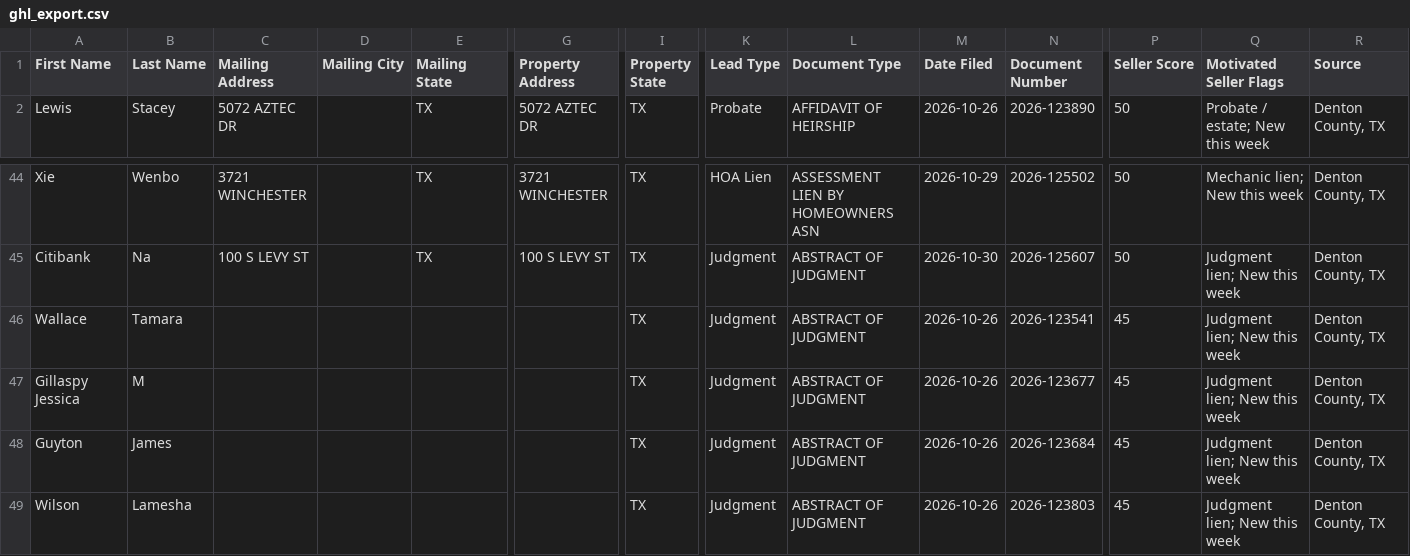
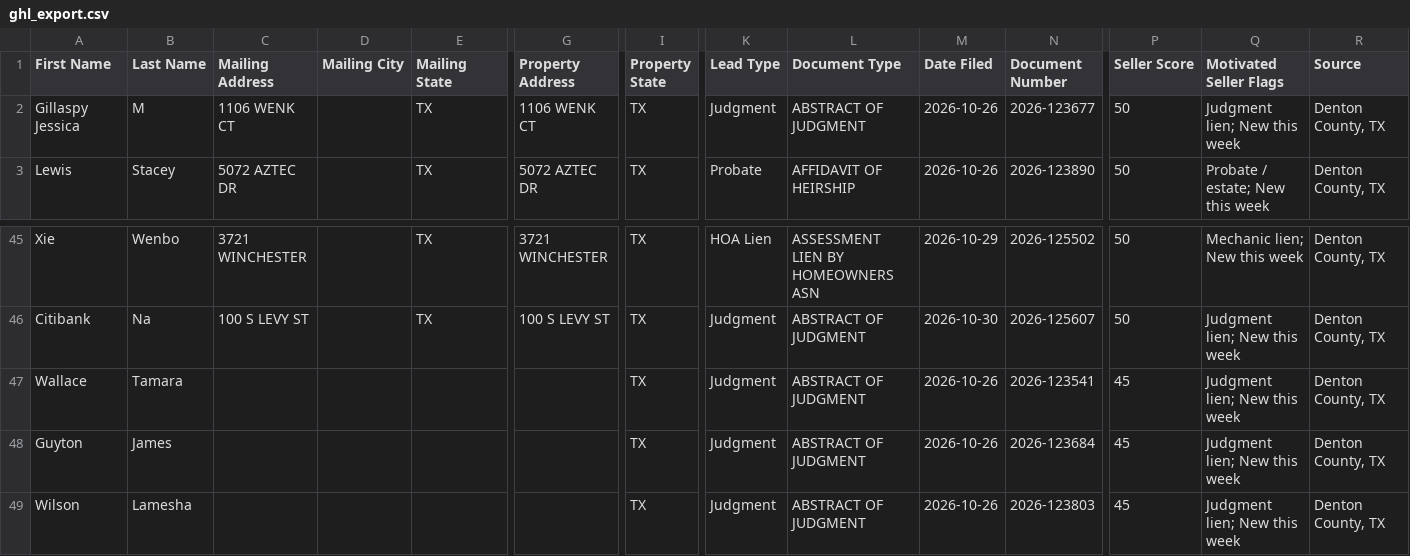
Before and after one commit to sosahomebuyers/Denton-Intel, a CSV file: data/ghl_export.csv, drawn as a sheet; only a part is shown, gaps mark what is left out; removed rows and columns are numbered as before the commit, all else as after; rows hold the shown columns only; the diff names each change by its address in the sheet, - before the commit and + after, or states it on an @@ line.

```diff
--- a/data/ghl_export.csv
+++ b/data/ghl_export.csv
+row 2: Gillaspy Jessica | M | 1106 WENK CT |  | TX | 1106 WENK CT | TX | Judgment | ABSTRACT OF JUDGMENT | 2026-10-26 | 2026-123677 | 50 | Judgment lien; New this week | Denton County, TX
-row 47: Gillaspy Jessica | M |  |  |  |  | TX | Judgment | ABSTRACT OF JUDGMENT | 2026-10-26 | 2026-123677 | 45 | Judgment lien; New this week | Denton County, TX
```
Also changed, not shown: 2 other files.
